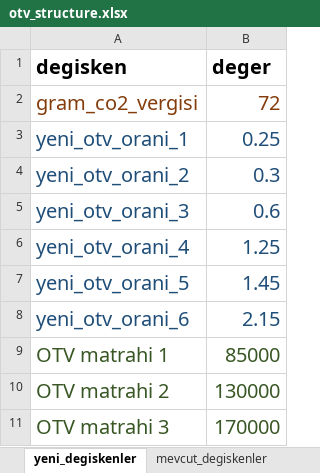
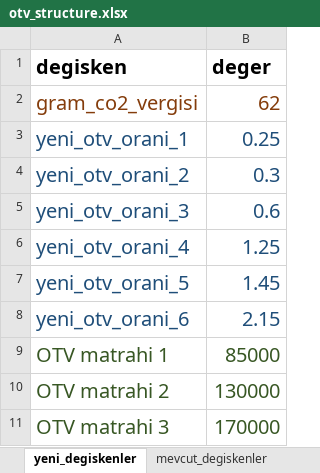
Before and after one commit to Senzeybek/TR_tax_system, an Excel workbook: r_input/otv_structure.xlsx, sheet yeni_degiskenler, drawn as a sheet; values as stored, in another font and other column widths than the file's, no borders; the diff names each change by its address in the sheet, - before the commit and + after, or states it on an @@ line.

```diff
--- a/r_input/otv_structure.xlsx (sheet yeni_degiskenler)
+++ b/r_input/otv_structure.xlsx (sheet yeni_degiskenler)
-B2 (deger): 72
+B2 (deger): 62
```
Also changed, not shown: sheet yeni_otv, r_input/hurda_tesviki.xlsx, r_input/kredi_indirimi.xlsx, 8 other files.
